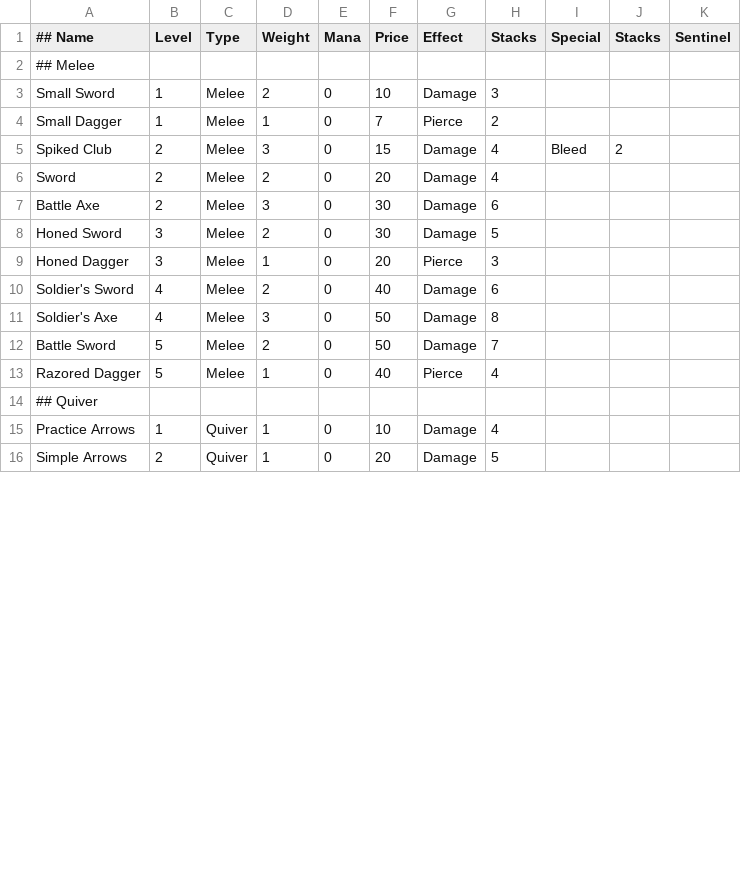
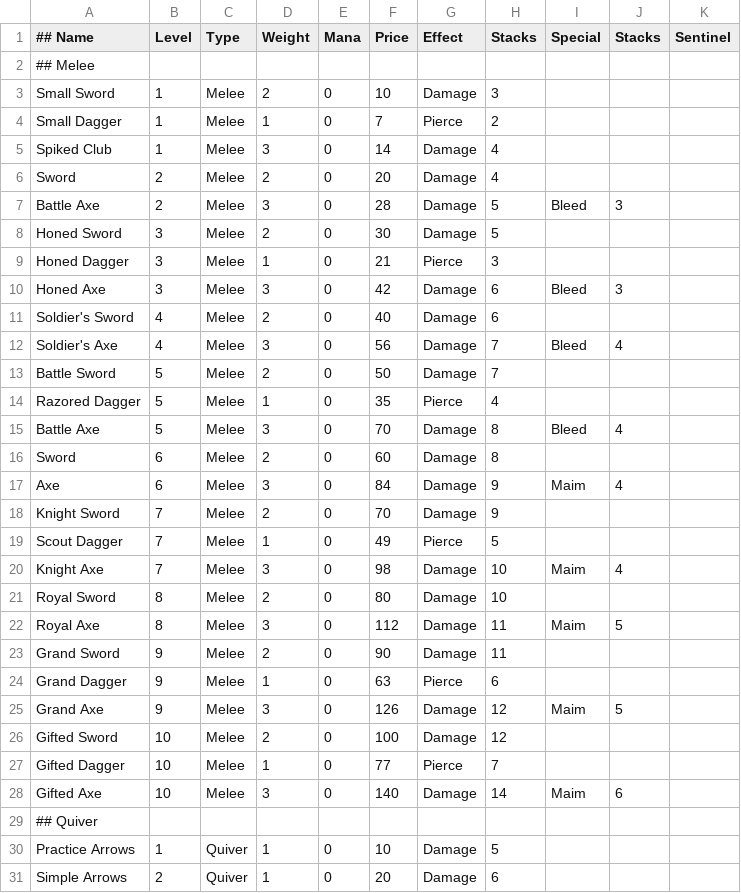
Before and after one commit to UnusualParticle/CSCI201_Project, a CSV file: Data/item_weapon.csv, drawn as a sheet; only a part is shown; the diff covers the shown part only.

```diff
--- a/Data/item_weapon.csv
+++ b/Data/item_weapon.csv
@@ -4,13 +4,28 @@ Small Sword,1,Melee,2,0,10,Damage,3,,,
 Small Dagger,1,Melee,1,0,7,Pierce,2,,,
-Spiked Club,2,Melee,3,0,15,Damage,4,Bleed,2,
+Spiked Club,1,Melee,3,0,14,Damage,4,,,
 Sword,2,Melee,2,0,20,Damage,4,,,
-Battle Axe,2,Melee,3,0,30,Damage,6,,,
+Battle Axe,2,Melee,3,0,28,Damage,5,Bleed,3,
 Honed Sword,3,Melee,2,0,30,Damage,5,,,
-Honed Dagger,3,Melee,1,0,20,Pierce,3,,,
+Honed Dagger,3,Melee,1,0,21,Pierce,3,,,
+Honed Axe,3,Melee,3,0,42,Damage,6,Bleed,3,
 Soldier's Sword,4,Melee,2,0,40,Damage,6,,,
-Soldier's Axe,4,Melee,3,0,50,Damage,8,,,
+Soldier's Axe,4,Melee,3,0,56,Damage,7,Bleed,4,
 Battle Sword,5,Melee,2,0,50,Damage,7,,,
-Razored Dagger,5,Melee,1,0,40,Pierce,4,,,
+Razored Dagger,5,Melee,1,0,35,Pierce,4,,,
+Battle Axe,5,Melee,3,0,70,Damage,8,Bleed,4,
+Sword,6,Melee,2,0,60,Damage,8,,,
+Axe,6,Melee,3,0,84,Damage,9,Maim,4,
+Knight Sword,7,Melee,2,0,70,Damage,9,,,
+Scout Dagger,7,Melee,1,0,49,Pierce,5,,,
+Knight Axe,7,Melee,3,0,98,Damage,10,Maim,4,
+Royal Sword,8,Melee,2,0,80,Damage,10,,,
+Royal Axe,8,Melee,3,0,112,Damage,11,Maim,5,
+Grand Sword,9,Melee,2,0,90,Damage,11,,,
+Grand Dagger,9,Melee,1,0,63,Pierce,6,,,
+Grand Axe,9,Melee,3,0,126,Damage,12,Maim,5,
+Gifted Sword,10,Melee,2,0,100,Damage,12,,,
+Gifted Dagger,10,Melee,1,0,77,Pierce,7,,,
+Gifted Axe,10,Melee,3,0,140,Damage,14,Maim,6,
 ## Quiver,,,,,,,,,,
-Practice Arrows,1,Quiver,1,0,10,Damage,4,,,
-Simple Arrows,2,Quiver,1,0,20,Damage,5,,,
+Practice Arrows,1,Quiver,1,0,10,Damage,5,,,
+Simple Arrows,2,Quiver,1,0,20,Damage,6,,,
```
Also changed, not shown: 3 added rows and 5 edited cells elsewhere in this file, Data/effect.csv, Data/item_auxiliary.csv, 5 other files.
